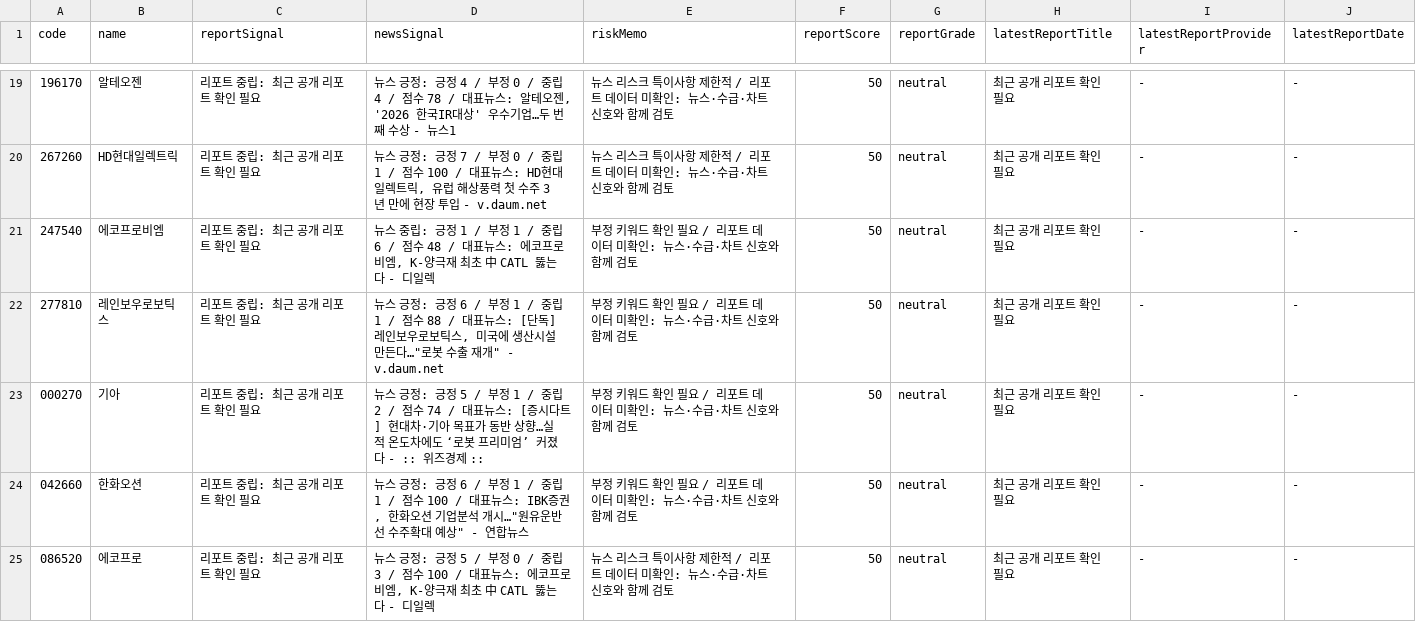
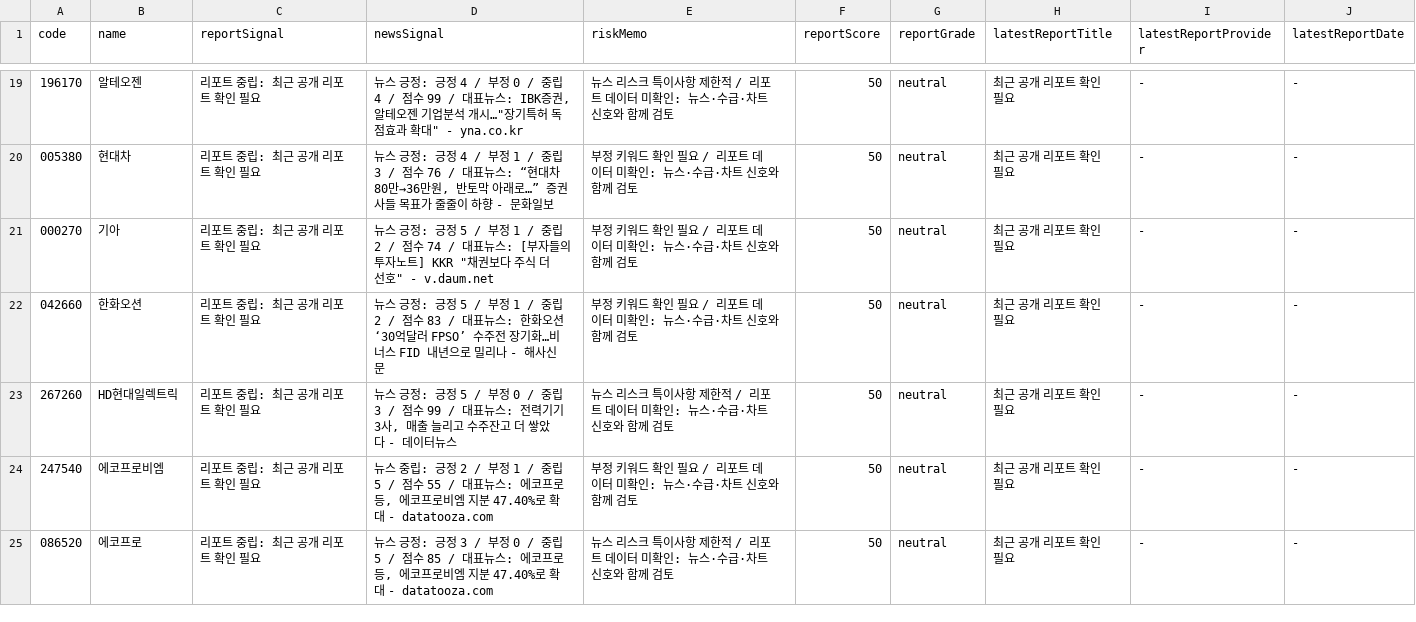
Before and after one commit to babbu28238/investment-json-data, a CSV file: report_hints.csv, drawn as a sheet; only a part is shown, gaps mark what is left out; the diff covers the shown part only.

```diff
--- a/report_hints.csv
+++ b/report_hints.csv
@@ -19,7 +19,7 @@
-196170,알테오젠,리포트 중립: 최근 공개 리포트 확인 필요,"뉴스 긍정: 긍정 4 / 부정 0 / 중립 4 / 점수 78 / 대표뉴스: 알테오젠, '2026 한국IR대상' 우수기업…두 번째 수상 - 뉴스1",뉴스 리스크 특이사항 제한적 / 리포트 데이터 미확인: 뉴스·수급·차트 신호와 함께 검토,50,neutral,최근 공개 리포트 확인 필요,-,-
-267260,HD현대일렉트릭,리포트 중립: 최근 공개 리포트 확인 필요,"뉴스 긍정: 긍정 7 / 부정 0 / 중립 1 / 점수 100 / 대표뉴스: HD현대일렉트릭, 유럽 해상풍력 첫 수주 3년 만에 현장 투입 - v.daum.net",뉴스 리스크 특이사항 제한적 / 리포트 데이터 미확인: 뉴스·수급·차트 신호와 함께 검토,50,neutral,최근 공개 리포트 확인 필요,-,-
-247540,에코프로비엠,리포트 중립: 최근 공개 리포트 확인 필요,"뉴스 중립: 긍정 1 / 부정 1 / 중립 6 / 점수 48 / 대표뉴스: 에코프로비엠, K-양극재 최초 中 CATL 뚫는다 - 디일렉",부정 키워드 확인 필요 / 리포트 데이터 미확인: 뉴스·수급·차트 신호와 함께 검토,50,neutral,최근 공개 리포트 확인 필요,-,-
-277810,레인보우로보틱스,리포트 중립: 최근 공개 리포트 확인 필요,"뉴스 긍정: 긍정 6 / 부정 1 / 중립 1 / 점수 88 / 대표뉴스: [단독] 레인보우로보틱스, 미국에 생산시설 만든다…""로봇 수출 재개"" - v.daum.net",부정 키워드 확인 필요 / 리포트 데이터 미확인: 뉴스·수급·차트 신호와 함께 검토,50,neutral,최근 공개 리포트 확인 필요,-,-
-000270,기아,리포트 중립: 최근 공개 리포트 확인 필요,뉴스 긍정: 긍정 5 / 부정 1 / 중립 2 / 점수 74 / 대표뉴스: [증시다트] 현대차·기아 목표가 동반 상향…실적 온도차에도 ‘로봇 프리미엄’ 커졌다 - :: 위즈경제 ::,부정 키워드 확인 필요 / 리포트 데이터 미확인: 뉴스·수급·차트 신호와 함께 검토,50,neutral,최근 공개 리포트 확인 필요,-,-
-042660,한화오션,리포트 중립: 최근 공개 리포트 확인 필요,"뉴스 긍정: 긍정 6 / 부정 1 / 중립 1 / 점수 100 / 대표뉴스: IBK증권, 한화오션 기업분석 개시…""원유운반선 수주확대 예상"" - 연합뉴스",부정 키워드 확인 필요 / 리포트 데이터 미확인: 뉴스·수급·차트 신호와 함께 검토,50,neutral,최근 공개 리포트 확인 필요,-,-
-086520,에코프로,리포트 중립: 최근 공개 리포트 확인 필요,"뉴스 긍정: 긍정 5 / 부정 0 / 중립 3 / 점수 100 / 대표뉴스: 에코프로비엠, K-양극재 최초 中 CATL 뚫는다 - 디일렉",뉴스 리스크 특이사항 제한적 / 리포트 데이터 미확인: 뉴스·수급·차트 신호와 함께 검토,50,neutral,최근 공개 리포트 확인 필요,-,-
+196170,알테오젠,리포트 중립: 최근 공개 리포트 확인 필요,"뉴스 긍정: 긍정 4 / 부정 0 / 중립 4 / 점수 99 / 대표뉴스: IBK증권, 알테오젠 기업분석 개시…""장기특허 독점효과 확대"" - yna.co.kr",뉴스 리스크 특이사항 제한적 / 리포트 데이터 미확인: 뉴스·수급·차트 신호와 함께 검토,50,neutral,최근 공개 리포트 확인 필요,-,-
+005380,현대차,리포트 중립: 최근 공개 리포트 확인 필요,"뉴스 긍정: 긍정 4 / 부정 1 / 중립 3 / 점수 76 / 대표뉴스: “현대차 80만→36만원, 반토막 아래로…” 증권사들 목표가 줄줄이 하향 - 문화일보",부정 키워드 확인 필요 / 리포트 데이터 미확인: 뉴스·수급·차트 신호와 함께 검토,50,neutral,최근 공개 리포트 확인 필요,-,-
+000270,기아,리포트 중립: 최근 공개 리포트 확인 필요,"뉴스 긍정: 긍정 5 / 부정 1 / 중립 2 / 점수 74 / 대표뉴스: [부자들의 투자노트] KKR ""채권보다 주식 더 선호"" - v.daum.net",부정 키워드 확인 필요 / 리포트 데이터 미확인: 뉴스·수급·차트 신호와 함께 검토,50,neutral,최근 공개 리포트 확인 필요,-,-
+042660,한화오션,리포트 중립: 최근 공개 리포트 확인 필요,뉴스 긍정: 긍정 5 / 부정 1 / 중립 2 / 점수 83 / 대표뉴스: 한화오션 ‘30억달러 FPSO’ 수주전 장기화…비너스 FID 내년으로 밀리나 - 해사신문,부정 키워드 확인 필요 / 리포트 데이터 미확인: 뉴스·수급·차트 신호와 함께 검토,50,neutral,최근 공개 리포트 확인 필요,-,-
+267260,HD현대일렉트릭,리포트 중립: 최근 공개 리포트 확인 필요,"뉴스 긍정: 긍정 5 / 부정 0 / 중립 3 / 점수 99 / 대표뉴스: 전력기기 3사, 매출 늘리고 수주잔고 더 쌓았다 - 데이터뉴스",뉴스 리스크 특이사항 제한적 / 리포트 데이터 미확인: 뉴스·수급·차트 신호와 함께 검토,50,neutral,최근 공개 리포트 확인 필요,-,-
+247540,에코프로비엠,리포트 중립: 최근 공개 리포트 확인 필요,"뉴스 중립: 긍정 2 / 부정 1 / 중립 5 / 점수 55 / 대표뉴스: 에코프로 등, 에코프로비엠 지분 47.40%로 확대 - datatooza.com",부정 키워드 확인 필요 / 리포트 데이터 미확인: 뉴스·수급·차트 신호와 함께 검토,50,neutral,최근 공개 리포트 확인 필요,-,-
+086520,에코프로,리포트 중립: 최근 공개 리포트 확인 필요,"뉴스 긍정: 긍정 3 / 부정 0 / 중립 5 / 점수 85 / 대표뉴스: 에코프로 등, 에코프로비엠 지분 47.40%로 확대 - datatooza.com",뉴스 리스크 특이사항 제한적 / 리포트 데이터 미확인: 뉴스·수급·차트 신호와 함께 검토,50,neutral,최근 공개 리포트 확인 필요,-,-
```
Also changed, not shown: 3 added rows, 3 removed rows and 26 edited cells elsewhere in this file, stock_candidates_input.csv, supply_flow_input.csv, 29 other files.
